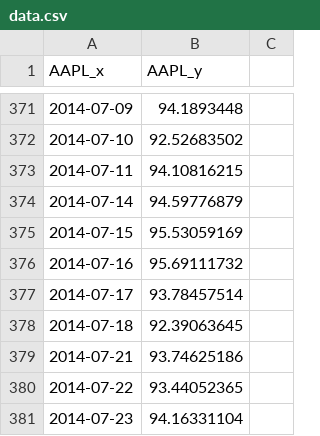
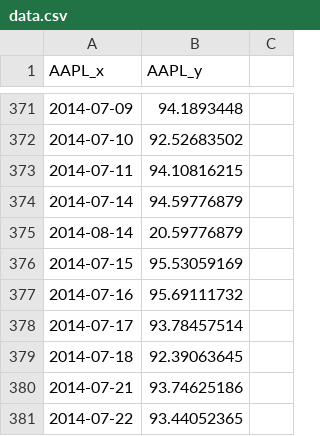
Before and after one commit to sagargg/vscode-standardjs-snippets, a CSV file: data.csv, drawn as a sheet; only a part is shown, gaps mark what is left out; the shorter side is filled out with more unchanged rows; the diff names each change by its address in the sheet, - before the commit and + after, or states it on an @@ line.

Commit message:
Update data.csv

```diff
--- a/data.csv
+++ b/data.csv
+row 375: 2014-08-14 | 20.59776879
```
